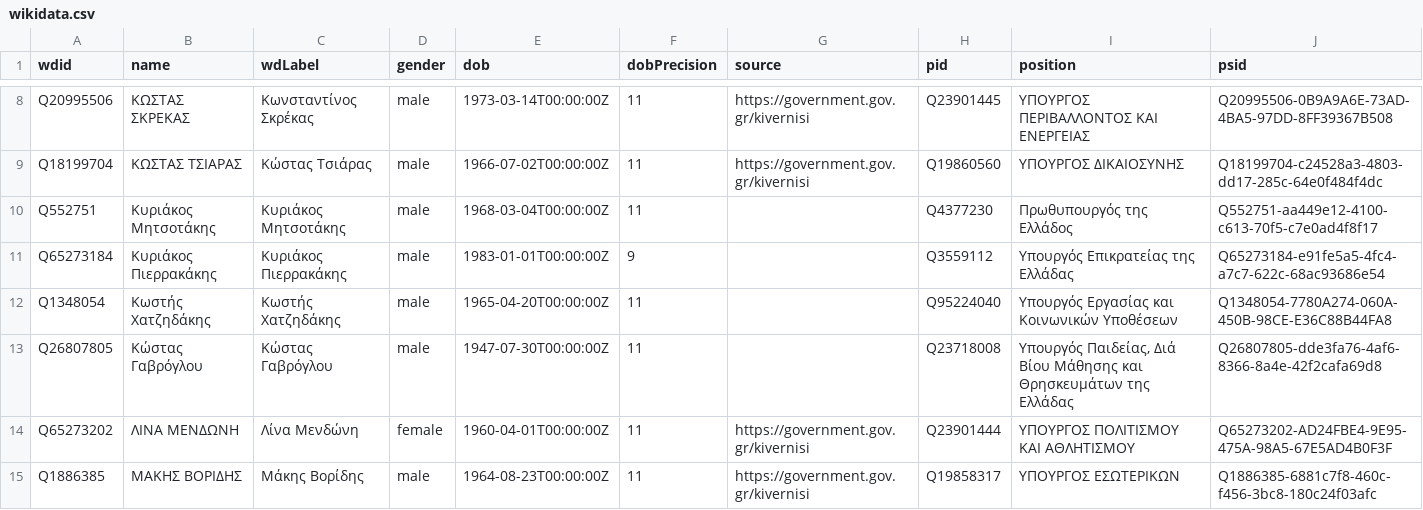
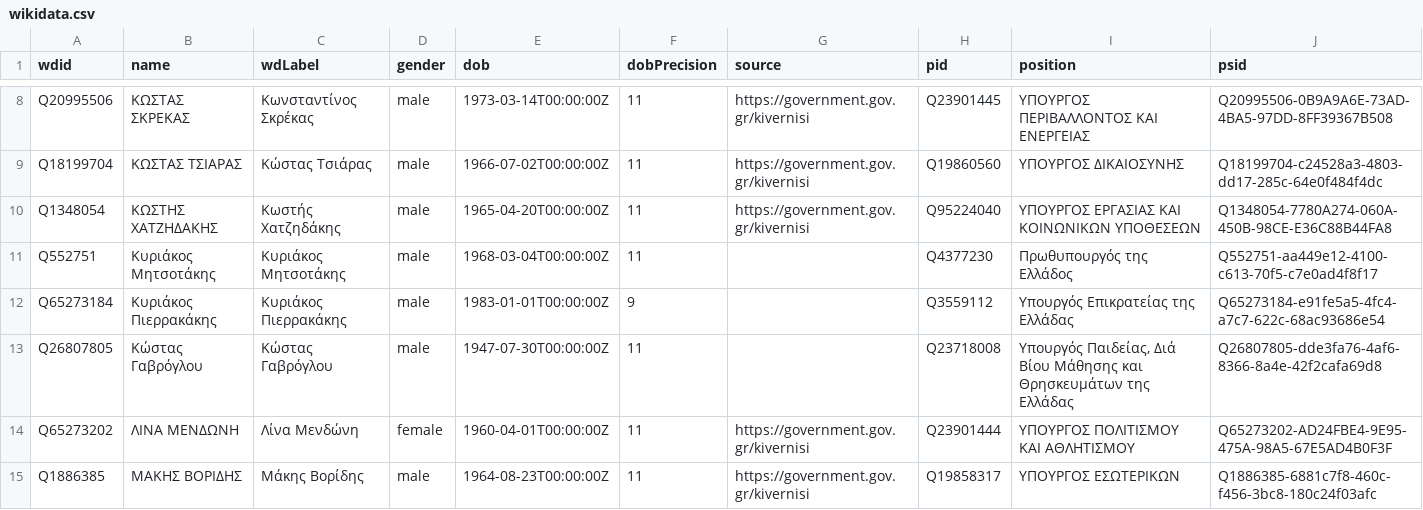
Before and after one commit to every-politician-scrapers/greece-cabinet, a CSV file: data/wikidata.csv, drawn as a sheet; only a part is shown, gaps mark what is left out.

```diff
--- a/data/wikidata.csv
+++ b/data/wikidata.csv
@@ -9,5 +9,5 @@ Q20995506,ΚΩΣΤΑΣ ΣΚΡΕΚΑΣ,Κωνσταντίνος Σκρέκας,ma
 Q18199704,ΚΩΣΤΑΣ ΤΣΙΑΡΑΣ,Κώστας Τσιάρας,male,1966-07-02T00:00:00Z,11,https://government.gov.gr/kivernisi,Q19860560,ΥΠΟΥΡΓΟΣ ΔΙΚΑΙΟΣΥΝΗΣ,Q18199704-c24528a3-4803-dd17-285c-64e0f484f4dc
+Q1348054,ΚΩΣΤΗΣ ΧΑΤΖΗΔΑΚΗΣ,Κωστής Χατζηδάκης,male,1965-04-20T00:00:00Z,11,https://government.gov.gr/kivernisi,Q95224040,ΥΠΟΥΡΓΟΣ ΕΡΓΑΣΙΑΣ ΚΑΙ ΚΟΙΝΩΝΙΚΩΝ ΥΠΟΘΕΣΕΩΝ,Q1348054-7780A274-060A-450B-98CE-E36C88B44FA8
 Q552751,Κυριάκος Μητσοτάκης,Κυριάκος Μητσοτάκης,male,1968-03-04T00:00:00Z,11,,Q4377230,Πρωθυπουργός της Ελλάδος,Q552751-aa449e12-4100-c613-70f5-c7e0ad4f8f17
 Q65273184,Κυριάκος Πιερρακάκης,Κυριάκος Πιερρακάκης,male,1983-01-01T00:00:00Z,9,,Q3559112,Υπουργός Επικρατείας της Ελλάδας,Q65273184-e91fe5a5-4fc4-a7c7-622c-68ac93686e54
-Q1348054,Κωστής Χατζηδάκης,Κωστής Χατζηδάκης,male,1965-04-20T00:00:00Z,11,,Q95224040,Υπουργός Εργασίας και Κοινωνικών Υποθέσεων,Q1348054-7780A274-060A-450B-98CE-E36C88B44FA8
 Q26807805,Κώστας Γαβρόγλου,Κώστας Γαβρόγλου,male,1947-07-30T00:00:00Z,11,,Q23718008,"Υπουργός Παιδείας, Διά Βίου Μάθησης και Θρησκευμάτων της Ελλάδας",Q26807805-dde3fa76-4af6-8366-8a4e-42f2cafa69d8
```
Also changed, not shown: data/diff.csv.
